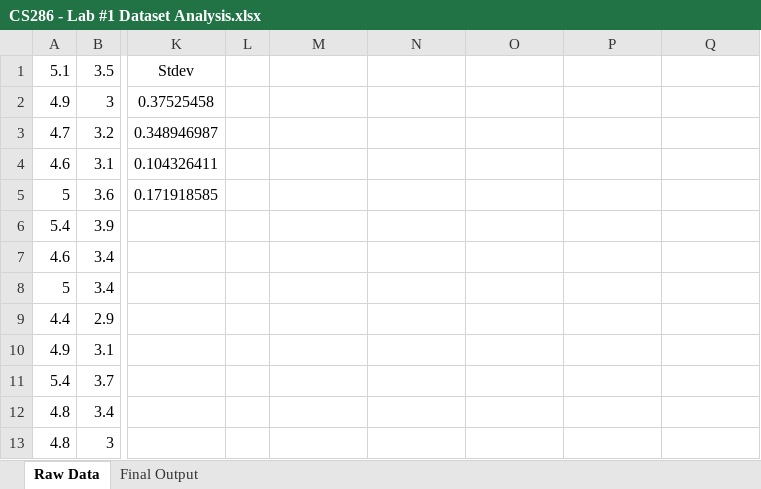
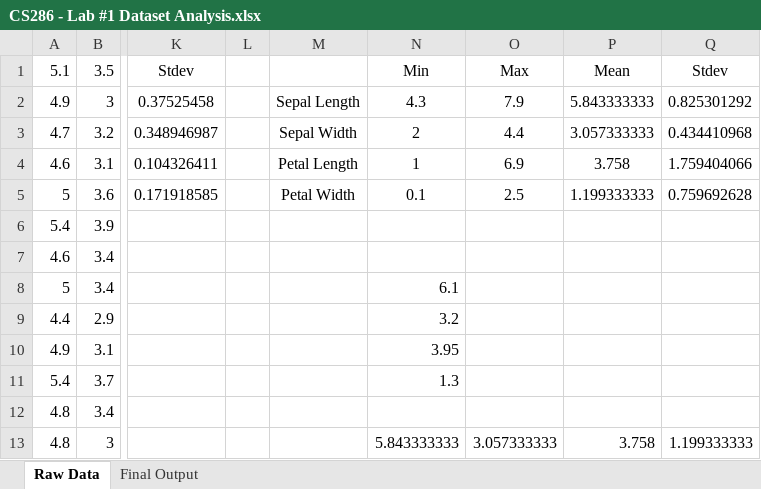
Before and after one commit to ZaydH/CS286, an Excel workbook: Labs/Lab1/CS286 - Lab #1 Dataset Analysis.xlsx, sheet Raw Data, drawn as a sheet; only a part is shown, gaps mark what is left out; values as stored, in another font and other column widths than the file's, no borders; the diff covers the shown part only; the diff names each change by its address in the sheet, - before the commit and + after, or states it on an @@ line.

```diff
--- a/Labs/Lab1/CS286 - Lab #1 Dataset Analysis.xlsx (sheet Raw Data)
+++ b/Labs/Lab1/CS286 - Lab #1 Dataset Analysis.xlsx (sheet Raw Data)
-N1: (empty)
+N1: Min
-O1: (empty)
+O1: Max
-P1: (empty)
+P1: Mean
-Q1: (empty)
+Q1: Stdev
-M2: (empty)
+M2: Sepal Length
-N2: (empty)
+N2: 4.3
-O2: (empty)
+O2: 7.9
-P2: (empty)
+P2: 5.843333333
-Q2: (empty)
+Q2: 0.825301292
-M3: (empty)
+M3: Sepal Width
-N3: (empty)
+N3: 2
-O3: (empty)
+O3: 4.4
-P3: (empty)
+P3: 3.057333333
-Q3: (empty)
+Q3: 0.434410968
-M4: (empty)
+M4: Petal Length
-N4: (empty)
+N4: 1
-O4: (empty)
+O4: 6.9
-P4: (empty)
+P4: 3.758
-Q4: (empty)
+Q4: 1.759404066
-M5: (empty)
+M5: Petal Width
-N5: (empty)
+N5: 0.1
-O5: (empty)
+O5: 2.5
-P5: (empty)
+P5: 1.199333333
-Q5: (empty)
+Q5: 0.759692628
-N8: (empty)
+N8: 6.1
-N9: (empty)
+N9: 3.2
-N10: (empty)
+N10: 3.95
-N11: (empty)
+N11: 1.3
-N13: (empty)
+N13: 5.843333333
-O13: (empty)
+O13: 3.057333333
-P13: (empty)
+P13: 3.758
-Q13: (empty)
+Q13: 1.199333333
```
Also changed, not shown: 84 edited cells elsewhere in this sheet, formulas that keep their value.
